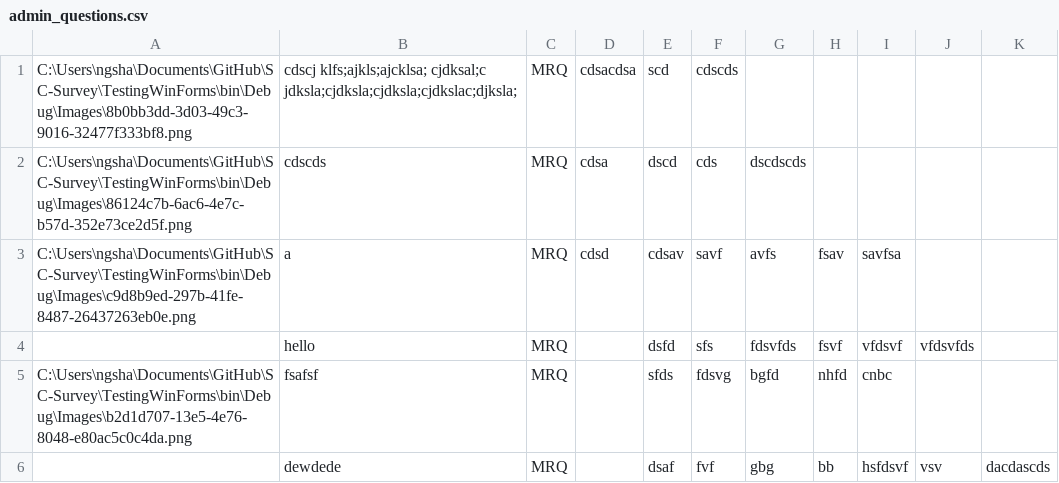
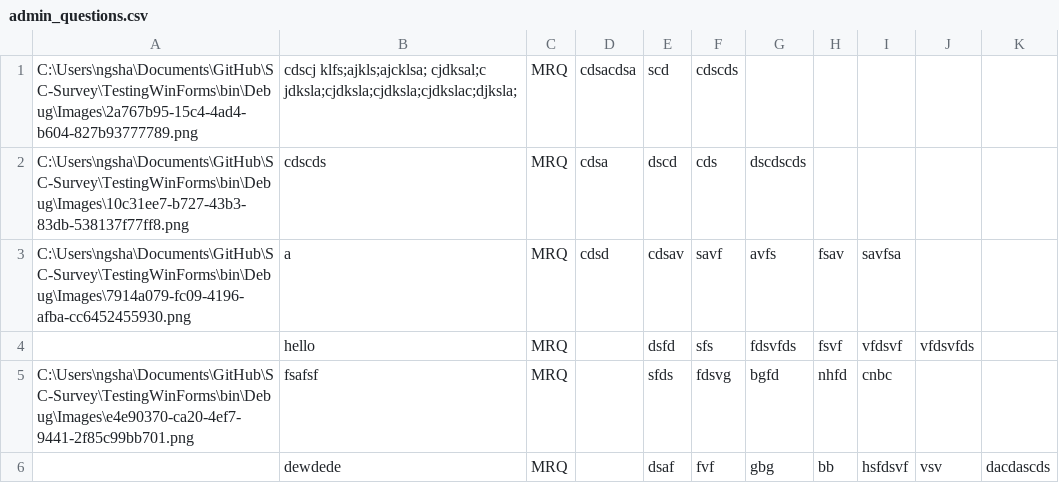
Before and after one commit to jovitaanderson/sc-survey, a CSV file: TestingWinForms/bin/Debug/admin/admin_questions.csv, drawn as a sheet.

```diff
--- a/TestingWinForms/bin/Debug/admin/admin_questions.csv
+++ b/TestingWinForms/bin/Debug/admin/admin_questions.csv
@@ -1,6 +1,6 @@
-C:\Users\ngsha\Documents\GitHub\SC-Survey\TestingWinForms\bin\Debug\Images\8b0bb3dd-3d03-49c3-9016-32477f333bf8.png,cdscj klfs;ajkls;ajcklsa; cjdksal;c jdksla;cjdksla;cjdksla;cjdkslac;djksla;,MRQ,cdsacdsa,scd,cdscds,,,,,
-C:\Users\ngsha\Documents\GitHub\SC-Survey\TestingWinForms\bin\Debug\Images\86124c7b-6ac6-4e7c-b57d-352e73ce2d5f.png,cdscds,MRQ,cdsa,dscd,cds,dscdscds,,,,
-C:\Users\ngsha\Documents\GitHub\SC-Survey\TestingWinForms\bin\Debug\Images\c9d8b9ed-297b-41fe-8487-26437263eb0e.png,a,MRQ,cdsd,cdsav,savf,avfs,fsav,savfsa,,
+C:\Users\ngsha\Documents\GitHub\SC-Survey\TestingWinForms\bin\Debug\Images\2a767b95-15c4-4ad4-b604-827b93777789.png,cdscj klfs;ajkls;ajcklsa; cjdksal;c jdksla;cjdksla;cjdksla;cjdkslac;djksla;,MRQ,cdsacdsa,scd,cdscds,,,,,
+C:\Users\ngsha\Documents\GitHub\SC-Survey\TestingWinForms\bin\Debug\Images\10c31ee7-b727-43b3-83db-538137f77ff8.png,cdscds,MRQ,cdsa,dscd,cds,dscdscds,,,,
+C:\Users\ngsha\Documents\GitHub\SC-Survey\TestingWinForms\bin\Debug\Images\7914a079-fc09-4196-afba-cc6452455930.png,a,MRQ,cdsd,cdsav,savf,avfs,fsav,savfsa,,
 ,hello,MRQ,,dsfd,sfs,fdsvfds,fsvf,vfdsvf,vfdsvfds,
-C:\Users\ngsha\Documents\GitHub\SC-Survey\TestingWinForms\bin\Debug\Images\b2d1d707-13e5-4e76-8048-e80ac5c0c4da.png,fsafsf,MRQ,,sfds,fdsvg,bgfd,nhfd,cnbc,,
+C:\Users\ngsha\Documents\GitHub\SC-Survey\TestingWinForms\bin\Debug\Images\e4e90370-ca20-4ef7-9441-2f85c99bb701.png,fsafsf,MRQ,,sfds,fdsvg,bgfd,nhfd,cnbc,,
 ,dewdede,MRQ,,dsaf,fvf,gbg,bb,hsfdsvf,vsv,dacdascds
```
Also changed, not shown: TestingWinForms/bin/Debug/ForDevelopersOnly/raw_data.csv, TestingWinForms/bin/Debug/admin/admin_advance.csv, 39 other files.
